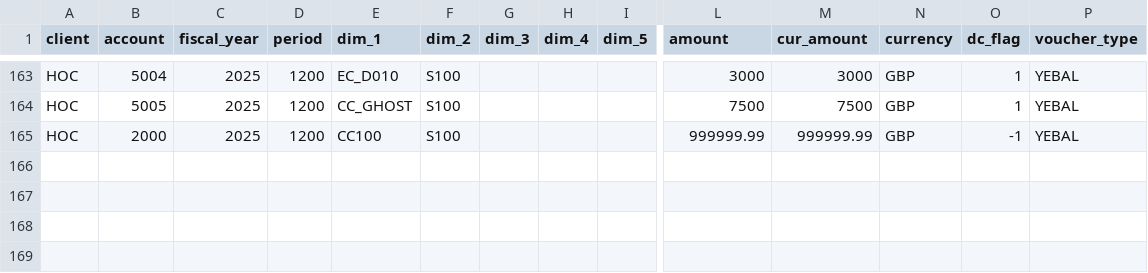
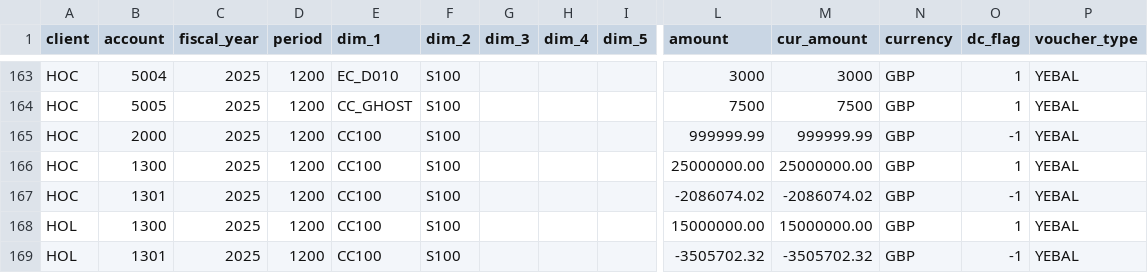
Before and after one commit to tomleitch1/HoP_Data_Assessment, a CSV file: data/gl_opening_balances.csv, drawn as a sheet; only a part is shown, gaps mark what is left out; rows hold the shown columns only; the diff names each change by its address in the sheet, - before the commit and + after, or states it on an @@ line.

```diff
--- a/data/gl_opening_balances.csv
+++ b/data/gl_opening_balances.csv
+row 166: HOC | 1300 | 2025 | 1200 | CC100 | S100 |  |  |  | 25000000.00 | 25000000.00 | GBP | 1 | YEBAL
+row 167: HOC | 1301 | 2025 | 1200 | CC100 | S100 |  |  |  | -2086074.02 | -2086074.02 | GBP | -1 | YEBAL
+row 168: HOL | 1300 | 2025 | 1200 | CC100 | S100 |  |  |  | 15000000.00 | 15000000.00 | GBP | 1 | YEBAL
+row 169: HOL | 1301 | 2025 | 1200 | CC100 | S100 |  |  |  | -3505702.32 | -3505702.32 | GBP | -1 | YEBAL
```
Also changed, not shown: data/gl_chart_of_accounts.csv, 24 other files.
